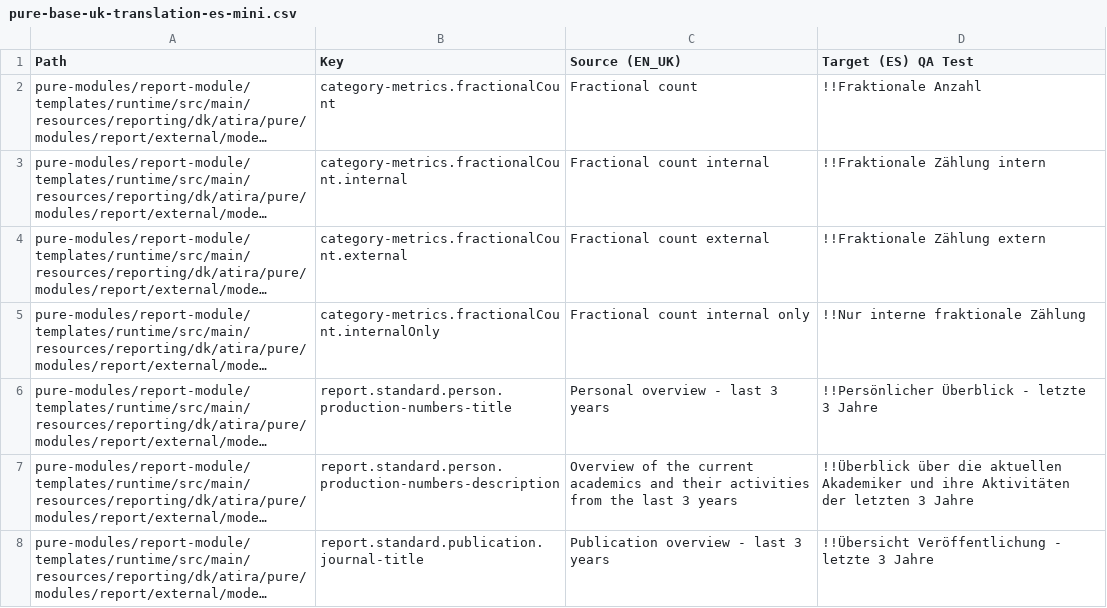
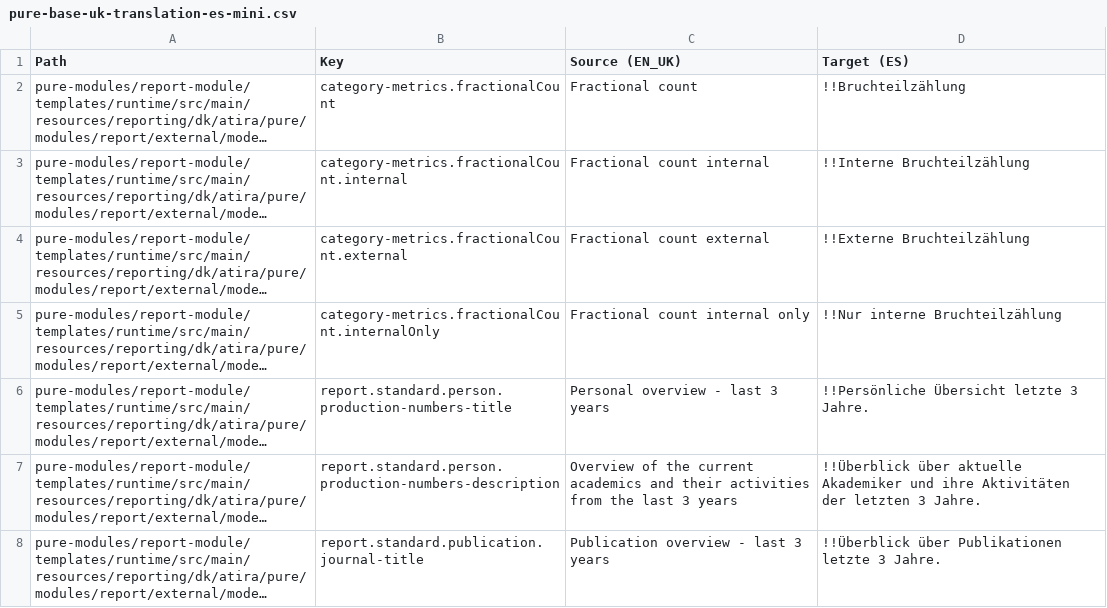
Before and after one commit to topdop80234/GlobalLink_Repository, a CSV file: Custom/de-DE/pure-base-uk-translation-es-mini.csv, drawn as a sheet; only a part is shown; long unchanged cells end in …; the diff covers the shown part only; the diff names each change by its address in the sheet, - before the commit and + after, or states it on an @@ line.

```diff
--- a/Custom/de-DE/pure-base-uk-translation-es-mini.csv
+++ b/Custom/de-DE/pure-base-uk-translation-es-mini.csv
-D1: Target (ES) QA Test
+D1: Target (ES)
-D2 (Target (ES)): !!Fraktionale Anzahl
+D2 (Target (ES)): !!Bruchteilzählung
-D3 (Target (ES)): !!Fraktionale Zählung intern
+D3 (Target (ES)): !!Interne Bruchteilzählung
-D4 (Target (ES)): !!Fraktionale Zählung extern
+D4 (Target (ES)): !!Externe Bruchteilzählung
-D5 (Target (ES)): !!Nur interne fraktionale Zählung
+D5 (Target (ES)): !!Nur interne Bruchteilzählung
-D6 (Target (ES)): !!Persönlicher Überblick - letzte 3 Jahre
+D6 (Target (ES)): !!Persönliche Übersicht letzte 3 Jahre.
-D7 (Target (ES)): !!Überblick über die aktuellen Akademiker und ihre Aktivitäten der letzten 3 Jahre
+D7 (Target (ES)): !!Überblick über aktuelle Akademiker und ihre Aktivitäten der letzten 3 Jahre.
-D8 (Target (ES)): !!Übersicht Veröffentlichung - letzte 3 Jahre
+D8 (Target (ES)): !!Überblick über Publikationen letzte 3 Jahre.
```
Also changed, not shown: 68 edited cells elsewhere in this file, 6 other files.
